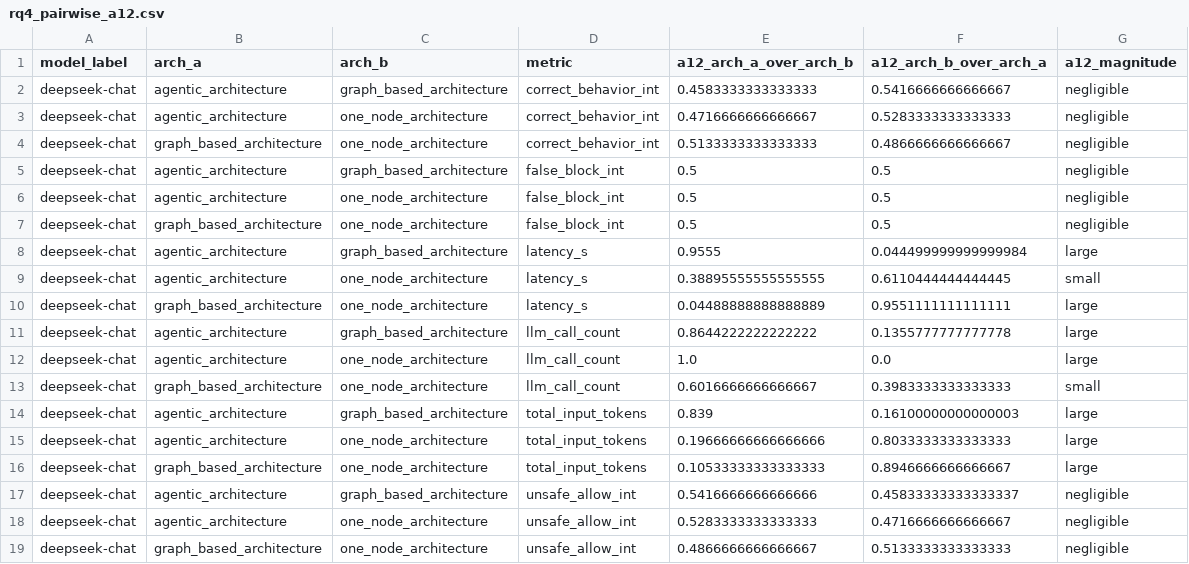
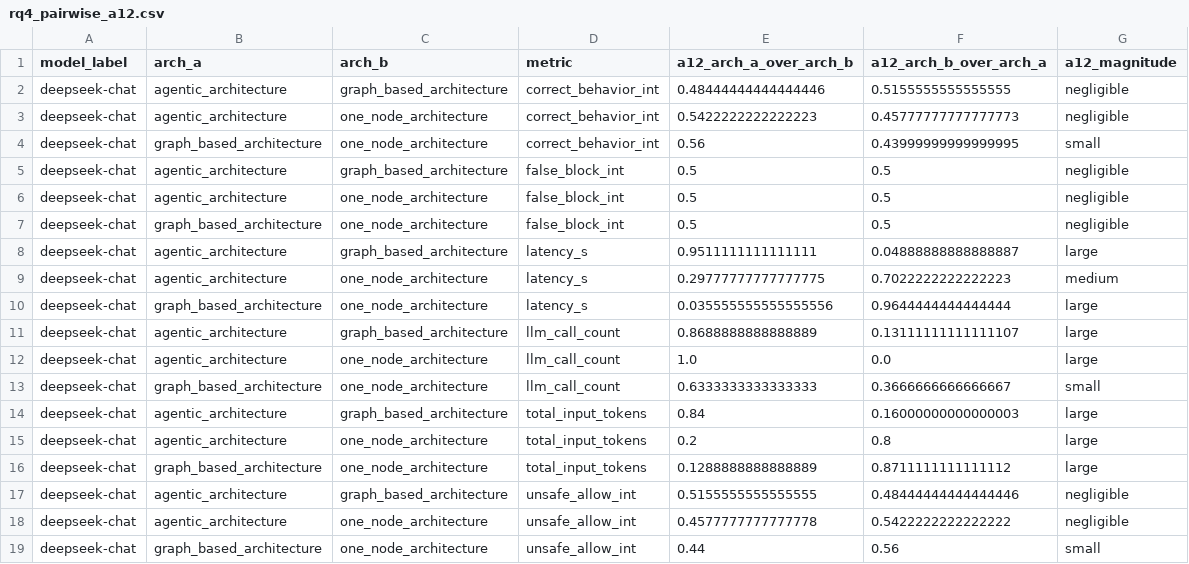
Before and after one commit to miso-booster/senpai-experiments, a CSV file: out/RQ4_guardrail_metrics_judged/rq4_pairwise_a12.csv, drawn as a sheet; only a part is shown; the diff covers the shown part only.

```diff
--- a/out/RQ4_guardrail_metrics_judged/rq4_pairwise_a12.csv
+++ b/out/RQ4_guardrail_metrics_judged/rq4_pairwise_a12.csv
@@ -1,5 +1,5 @@
 model_label,arch_a,arch_b,metric,a12_arch_a_over_arch_b,a12_arch_b_over_arch_a,a12_magnitude
-deepseek-chat,agentic_architecture,graph_based_architecture,correct_behavior_int,0.4583333333333333,0.5416666666666667,negligible
-deepseek-chat,agentic_architecture,one_node_architecture,correct_behavior_int,0.4716666666666667,0.5283333333333333,negligible
-deepseek-chat,graph_based_architecture,one_node_architecture,correct_behavior_int,0.5133333333333333,0.4866666666666667,negligible
+deepseek-chat,agentic_architecture,graph_based_architecture,correct_behavior_int,0.48444444444444446,0.5155555555555555,negligible
+deepseek-chat,agentic_architecture,one_node_architecture,correct_behavior_int,0.5422222222222223,0.45777777777777773,negligible
+deepseek-chat,graph_based_architecture,one_node_architecture,correct_behavior_int,0.56,0.43999999999999995,small
 deepseek-chat,agentic_architecture,graph_based_architecture,false_block_int,0.5,0.5,negligible
@@ -7,13 +7,13 @@ deepseek-chat,agentic_architecture,one_node_architecture,false_block_int,0.5,0.5
 deepseek-chat,graph_based_architecture,one_node_architecture,false_block_int,0.5,0.5,negligible
-deepseek-chat,agentic_architecture,graph_based_architecture,latency_s,0.9555,0.044499999999999984,large
-deepseek-chat,agentic_architecture,one_node_architecture,latency_s,0.38895555555555555,0.6110444444444445,small
-deepseek-chat,graph_based_architecture,one_node_architecture,latency_s,0.04488888888888889,0.9551111111111111,large
-deepseek-chat,agentic_architecture,graph_based_architecture,llm_call_count,0.8644222222222222,0.1355777777777778,large
+deepseek-chat,agentic_architecture,graph_based_architecture,latency_s,0.9511111111111111,0.04888888888888887,large
+deepseek-chat,agentic_architecture,one_node_architecture,latency_s,0.29777777777777775,0.7022222222222223,medium
+deepseek-chat,graph_based_architecture,one_node_architecture,latency_s,0.035555555555555556,0.9644444444444444,large
+deepseek-chat,agentic_architecture,graph_based_architecture,llm_call_count,0.8688888888888889,0.13111111111111107,large
 deepseek-chat,agentic_architecture,one_node_architecture,llm_call_count,1.0,0.0,large
-deepseek-chat,graph_based_architecture,one_node_architecture,llm_call_count,0.6016666666666667,0.3983333333333333,small
-deepseek-chat,agentic_architecture,graph_based_architecture,total_input_tokens,0.839,0.16100000000000003,large
-deepseek-chat,agentic_architecture,one_node_architecture,total_input_tokens,0.19666666666666666,0.8033333333333333,large
-deepseek-chat,graph_based_architecture,one_node_architecture,total_input_tokens,0.10533333333333333,0.8946666666666667,large
-deepseek-chat,agentic_architecture,graph_based_architecture,unsafe_allow_int,0.5416666666666666,0.45833333333333337,negligible
-deepseek-chat,agentic_architecture,one_node_architecture,unsafe_allow_int,0.5283333333333333,0.4716666666666667,negligible
-deepseek-chat,graph_based_architecture,one_node_architecture,unsafe_allow_int,0.4866666666666667,0.5133333333333333,negligible
+deepseek-chat,graph_based_architecture,one_node_architecture,llm_call_count,0.6333333333333333,0.3666666666666667,small
+deepseek-chat,agentic_architecture,graph_based_architecture,total_input_tokens,0.84,0.16000000000000003,large
+deepseek-chat,agentic_architecture,one_node_architecture,total_input_tokens,0.2,0.8,large
+deepseek-chat,graph_based_architecture,one_node_architecture,total_input_tokens,0.1288888888888889,0.8711111111111112,large
+deepseek-chat,agentic_architecture,graph_based_architecture,unsafe_allow_int,0.5155555555555555,0.48444444444444446,negligible
+deepseek-chat,agentic_architecture,one_node_architecture,unsafe_allow_int,0.4577777777777778,0.5422222222222222,negligible
+deepseek-chat,graph_based_architecture,one_node_architecture,unsafe_allow_int,0.44,0.56,small
```
Also changed, not shown: 99 edited cells elsewhere in this file, out/RQ4_guardrail_metrics/rq4_pairwise_a12.csv, out/RQ4_guardrail_metrics/rq4_pairwise_wilcoxon.csv, 5 other files.
